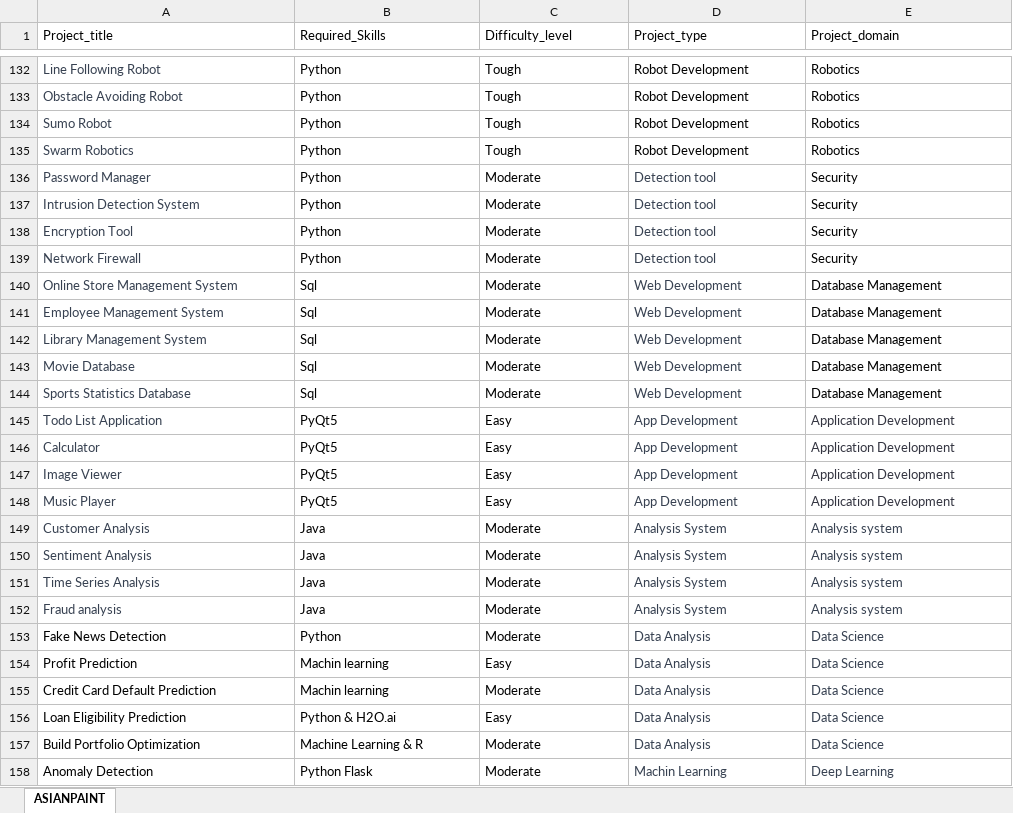
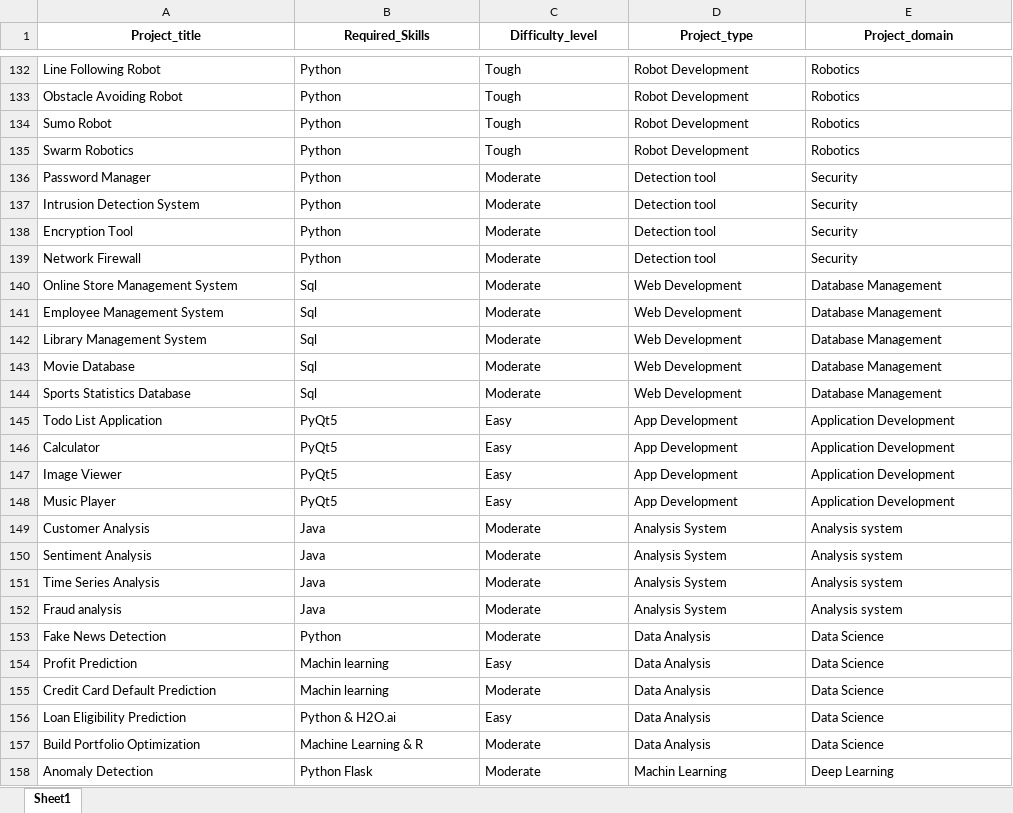
Before and after one commit to ImpetusTeamSIESGST/ProjectDetection, an Excel workbook: ASIANPAINT.xlsx, sheet Sheet1, drawn as a sheet; only a part is shown, gaps mark what is left out; values as stored, in another font and other column widths than the file's, no borders; the diff covers the shown part only; the diff names each change by its address in the sheet, - before the commit and + after, or states it on an @@ line.

```diff
--- a/ASIANPAINT.xlsx (sheet Sheet1)
+++ b/ASIANPAINT.xlsx (sheet Sheet1)
-sheet tab: ASIANPAINT
+sheet tab: Sheet1
@@ A1:E1 bold: off → on, alignment: left → center @@
-A132:A152 text colour: #374151
+A132:A152 text colour: black
-D136:D148 text colour: #374151
+D136:D148 text colour: black
-E145:E148 text colour: #343541
+E145:E148 text colour: black
-D149:E158 text colour: #374151
+D149:E158 text colour: black
```
Also changed, not shown: cell formats elsewhere in this sheet, 5 other files.
